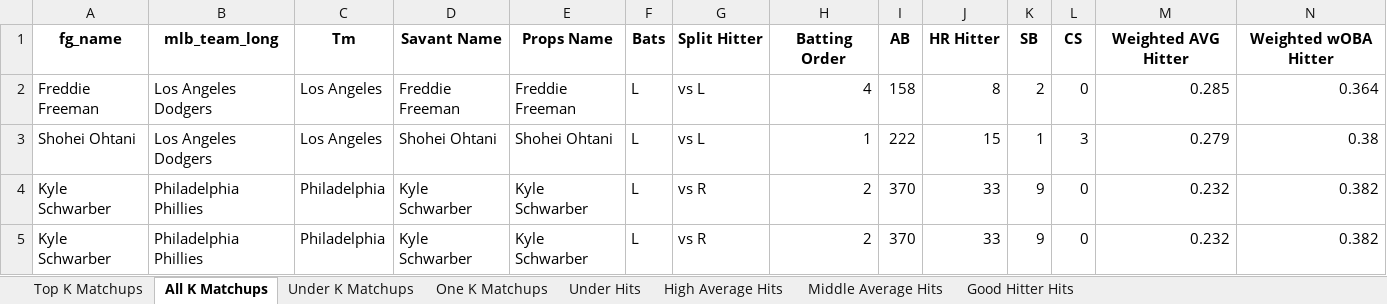
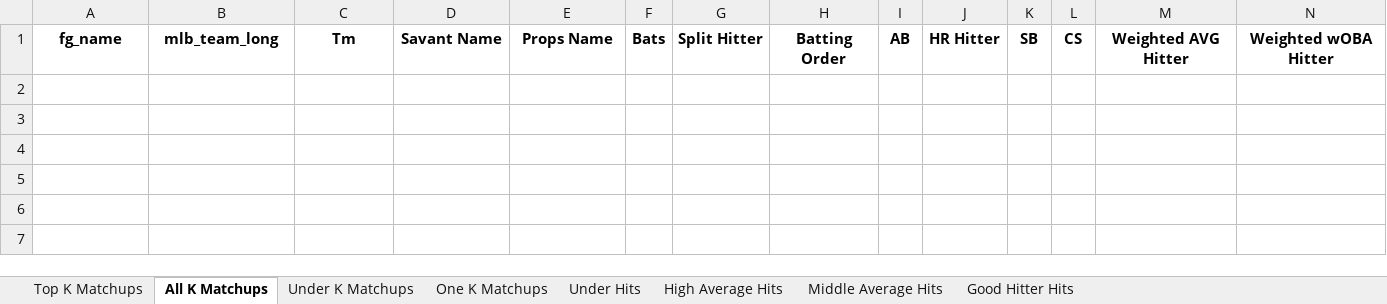
Before and after one commit to mtdewrocks/matchup, an Excel workbook: assets/Top Prop Lines.xlsx, sheet All K Matchups, drawn as a sheet; only a part is shown; values as stored, in another font and other column widths than the file's, no borders; rows hold the shown columns only; the diff names each change by its address in the sheet, - before the commit and + after, or states it on an @@ line.

```diff
--- a/assets/Top Prop Lines.xlsx (sheet All K Matchups)
+++ b/assets/Top Prop Lines.xlsx (sheet All K Matchups)
-row 2: Freddie Freeman | Los Angeles Dodgers | Los Angeles | Freddie Freeman | Freddie Freeman | L | vs L | 4 | 158 | 8 | 2 | 0 | 0.285 | 0.364
-row 3: Shohei Ohtani | Los Angeles Dodgers | Los Angeles | Shohei Ohtani | Shohei Ohtani | L | vs L | 1 | 222 | 15 | 1 | 3 | 0.279 | 0.38
-row 4: Kyle Schwarber | Philadelphia Phillies | Philadelphia | Kyle Schwarber | Kyle Schwarber | L | vs R | 2 | 370 | 33 | 9 | 0 | 0.232 | 0.382
-row 5: Kyle Schwarber | Philadelphia Phillies | Philadelphia | Kyle Schwarber | Kyle Schwarber | L | vs R | 2 | 370 | 33 | 9 | 0 | 0.232 | 0.382
```
Also changed, not shown: sheet Under Hits, sheet Middle Average Hits, sheet Good Hitter Hits, sheet One K Matchups, assets/Combined_Daily_Data.xlsx, assets/Pitcher_Stats.xlsx, 4 other files.
